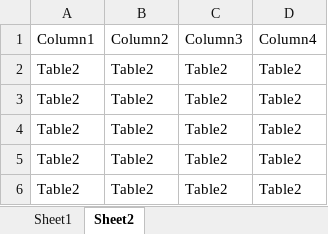
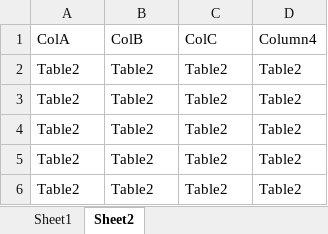
Before and after one commit to ceybers/excel-column-manager, an Excel workbook: Development.xlsm, sheet Sheet2, drawn as a sheet; values as stored, in another font and other column widths than the file's, no borders; table styles not drawn; removed rows and columns are numbered as before the commit, all else as after; the diff names each change by its address in the sheet, - before the commit and + after, or states it on an @@ line.

```diff
--- a/Development.xlsm (sheet Sheet2)
+++ b/Development.xlsm (sheet Sheet2)
-row 1: Column1 | Column2 | Column3 | Column4
+row 1: ColA | ColB | ColC | Column4
```
Also changed, not shown: sheet Sheet1, 16 other files.
